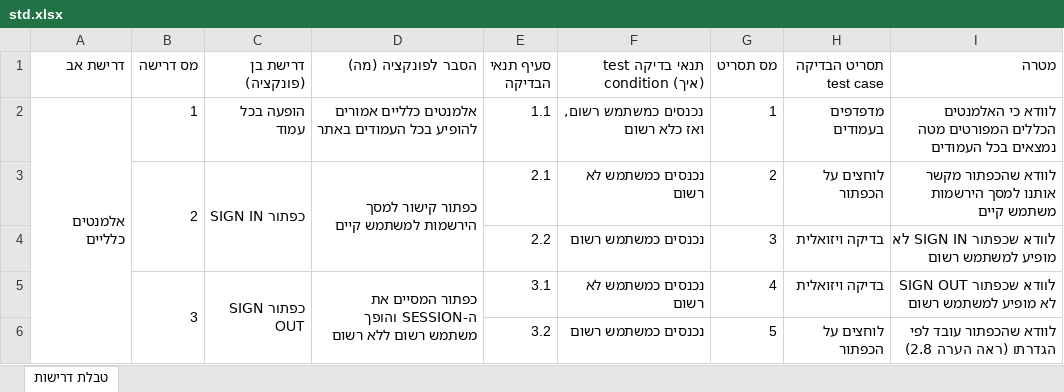
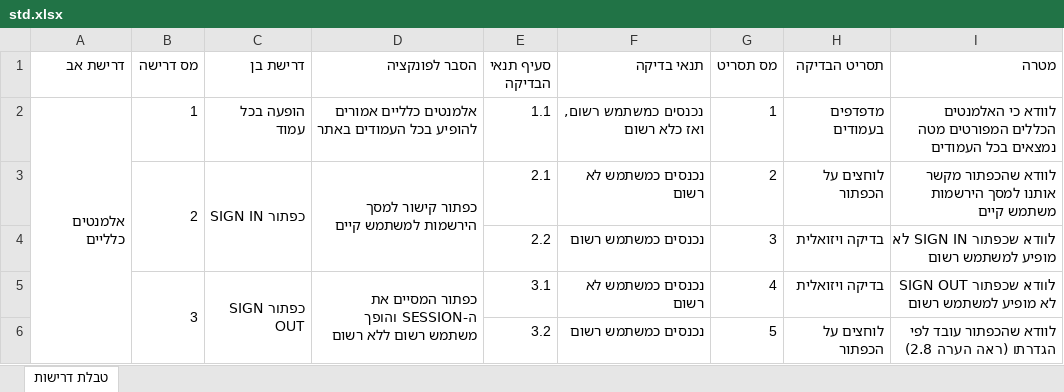
Before and after one commit to VladFeldfix/STD-FORMATTING, an Excel workbook: std.xlsx, sheet טבלת דרישות, drawn as a sheet; only a part is shown; values as stored, in another font and other column widths than the file's, no cell formats; the diff names each change by its address in the sheet, - before the commit and + after, or states it on an @@ line.

```diff
--- a/std.xlsx (sheet טבלת דרישות)
+++ b/std.xlsx (sheet טבלת דרישות)
-C1: דרישת בן (פונקציה)
+C1: דרישת בן
-D1: הסבר לפונקציה (מה)
+D1: הסבר לפונקציה
-F1: תנאי בדיקה test condition (איך)
+F1: תנאי בדיקה
-H1: תסריט הבדיקה test case
+H1: תסריט הבדיקה
```
Also changed, not shown: cell formats, 2 other files.
